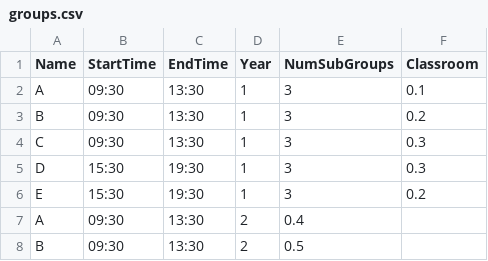
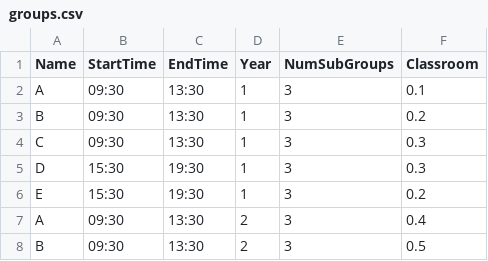
Before and after one commit to BraulioV/TFG, a CSV file: Dataset/groups.csv, drawn as a sheet.

Commit message:
Update groups.csv

```diff
--- a/Dataset/groups.csv
+++ b/Dataset/groups.csv
@@ -6,3 +6,3 @@ D,15:30,19:30,1,3,0.3
 E,15:30,19:30,1,3,0.2
-A,09:30,13:30,2,0.4
-B,09:30,13:30,2,0.5
+A,09:30,13:30,2,3,0.4
+B,09:30,13:30,2,3,0.5
```
